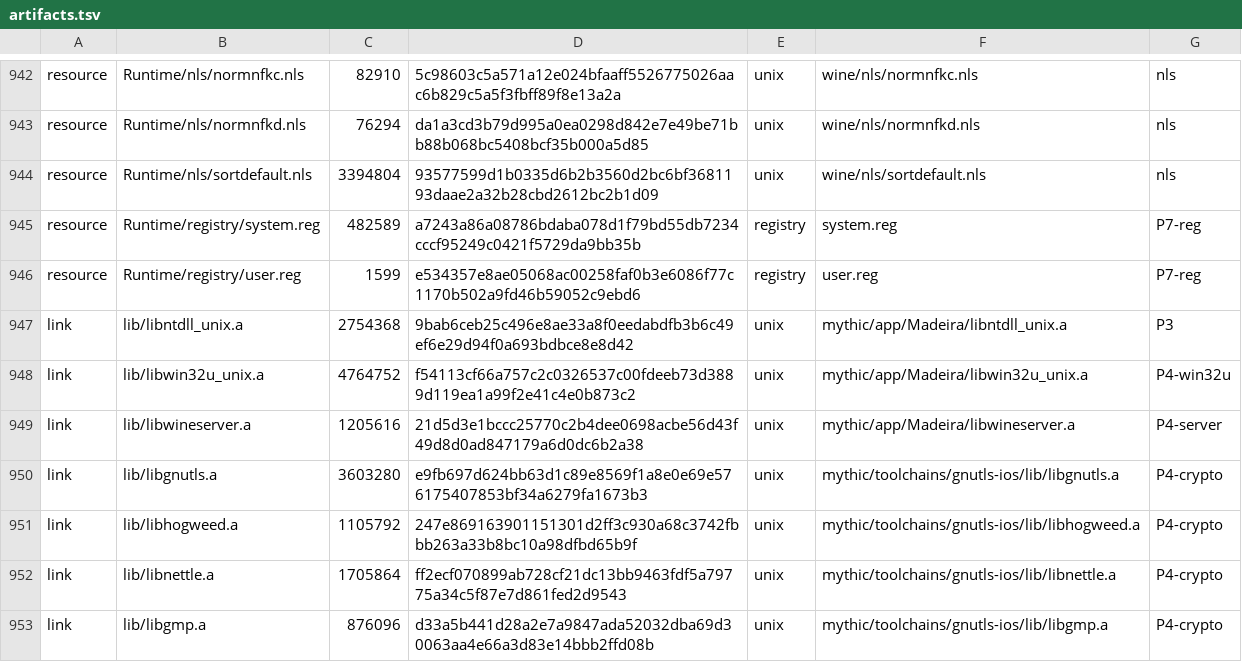
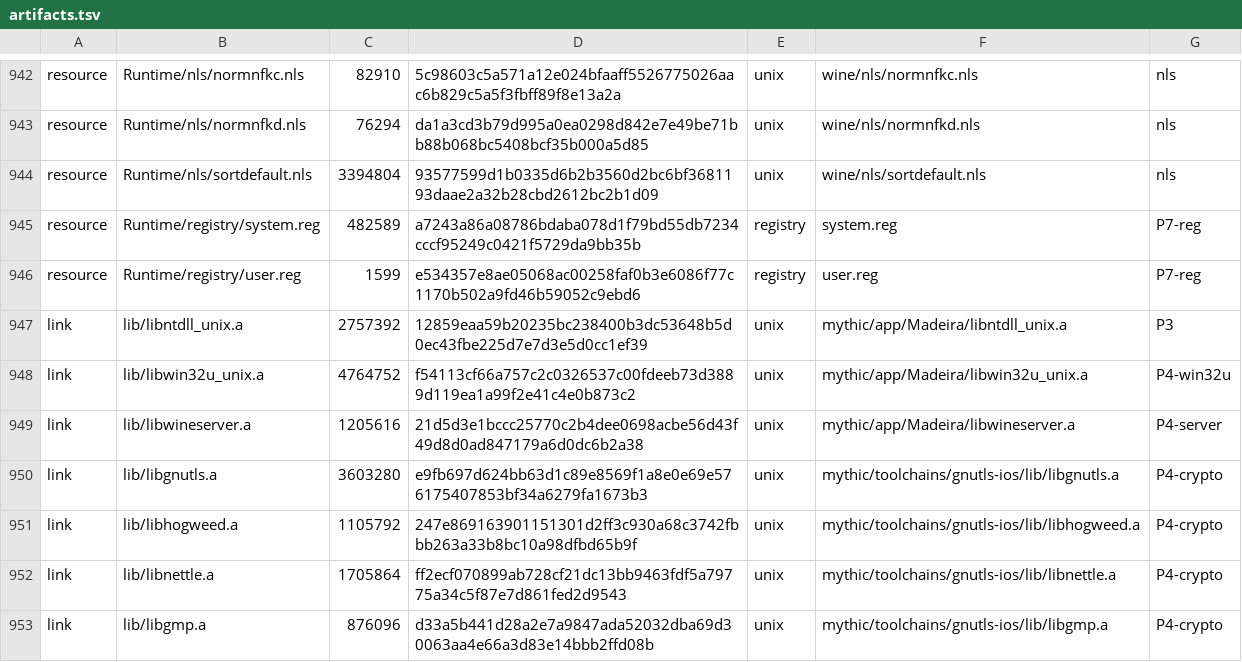
Before and after one commit to playportdev/playport, a TSV file: app/artifacts.tsv, drawn as a sheet; only a part is shown, gaps mark what is left out.

```diff
--- a/app/artifacts.tsv
+++ b/app/artifacts.tsv
@@ -946,3 +946,3 @@ resource	Runtime/registry/system.reg	482589	a7243a86a08786bdaba078d1f79bd55db723
 resource	Runtime/registry/user.reg	1599	e534357e8ae05068ac00258faf0b3e6086f77c1170b502a9fd46b59052c9ebd6	registry	user.reg	P7-reg
-link	lib/libntdll_unix.a	2754368	9bab6ceb25c496e8ae33a8f0eedabdfb3b6c49ef6e29d94f0a693bdbce8e8d42	unix	mythic/app/Madeira/libntdll_unix.a	P3
+link	lib/libntdll_unix.a	2757392	12859eaa59b20235bc238400b3dc53648b5d0ec43fbe225d7e7d3e5d0cc1ef39	unix	mythic/app/Madeira/libntdll_unix.a	P3
 link	lib/libwin32u_unix.a	4764752	f54113cf66a757c2c0326537c00fdeeb73d3889d119ea1a99f2e41c4e0b873c2	unix	mythic/app/Madeira/libwin32u_unix.a	P4-win32u
```
Also changed, not shown: 6 other files.
